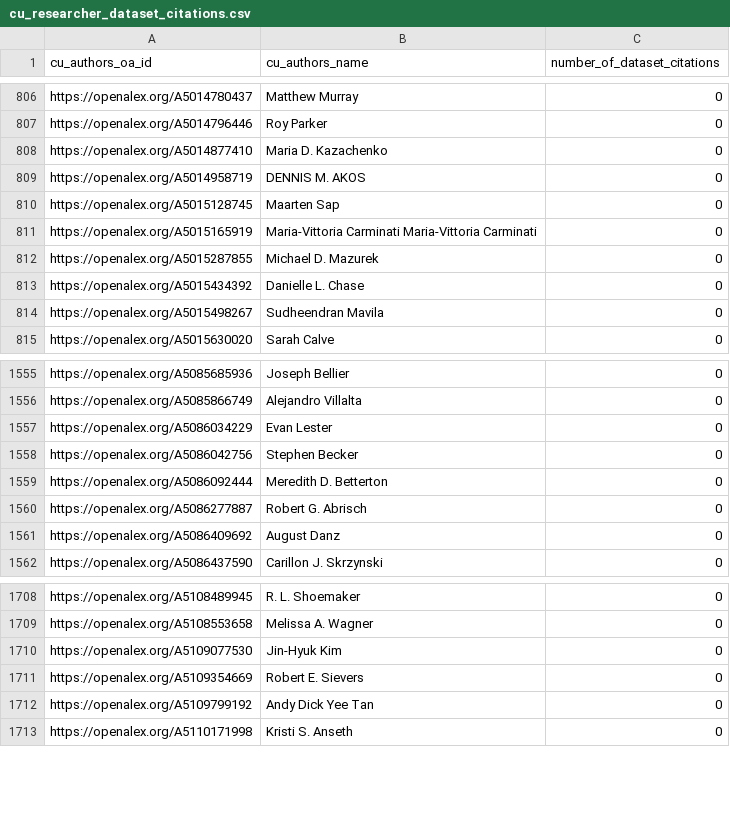
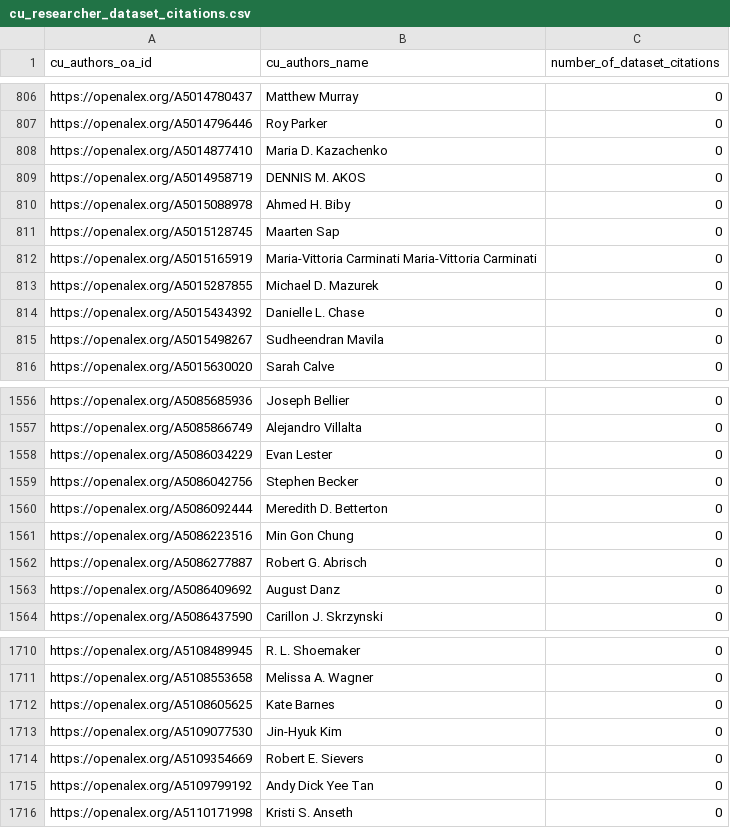
Before and after one commit to aranganath24/openalex_dataset_query, a CSV file: data-outputs/cu_researcher_dataset_citations.csv, drawn as a sheet; only a part is shown, gaps mark what is left out; the diff covers the shown part only; the diff names each change by its address in the sheet, - before the commit and + after, or states it on an @@ line.

```diff
--- a/data-outputs/cu_researcher_dataset_citations.csv
+++ b/data-outputs/cu_researcher_dataset_citations.csv
+row 810: https://openalex.org/A5015088978 | Ahmed H. Biby | 0
+row 1561: https://openalex.org/A5086223516 | Min Gon Chung | 0
+row 1712: https://openalex.org/A5108605625 | Kate Barnes | 0
```
Also changed, not shown: 3 added rows and 3 removed rows elsewhere in this file, data-outputs/cu_researcher_dataset_publication_number.csv, data-outputs/cu_scholar_datasets_alternate.csv, 14 other files.
